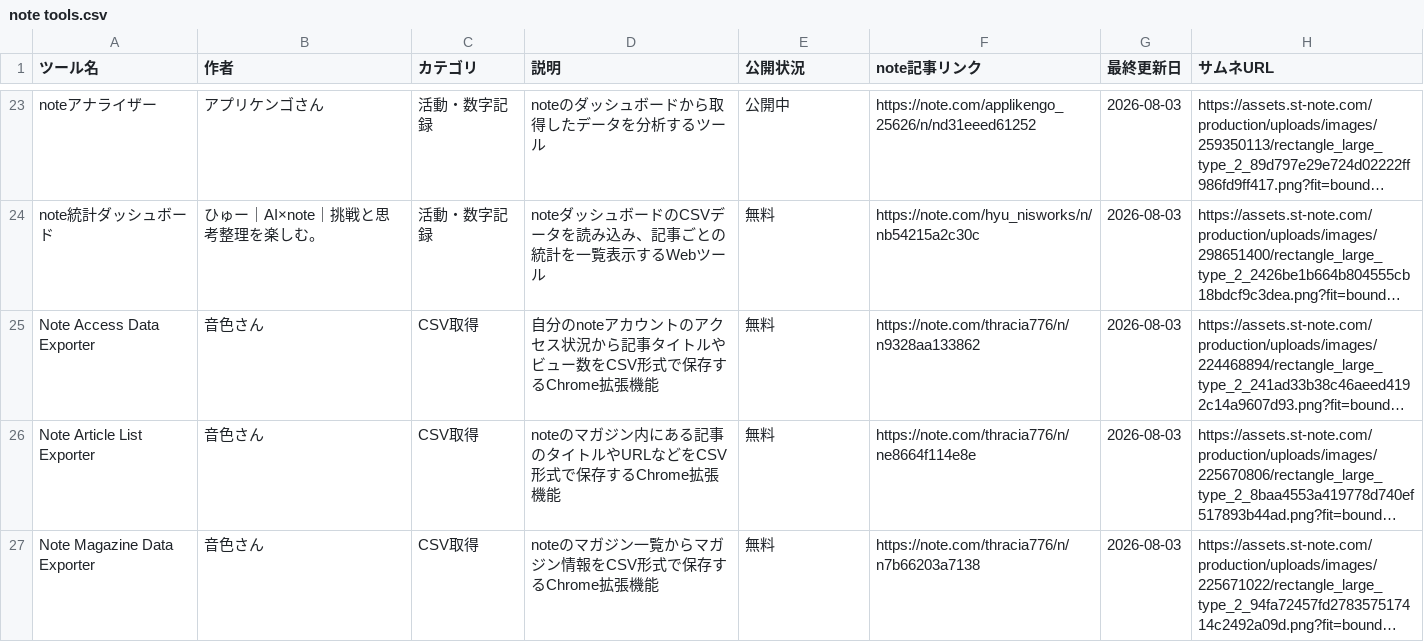
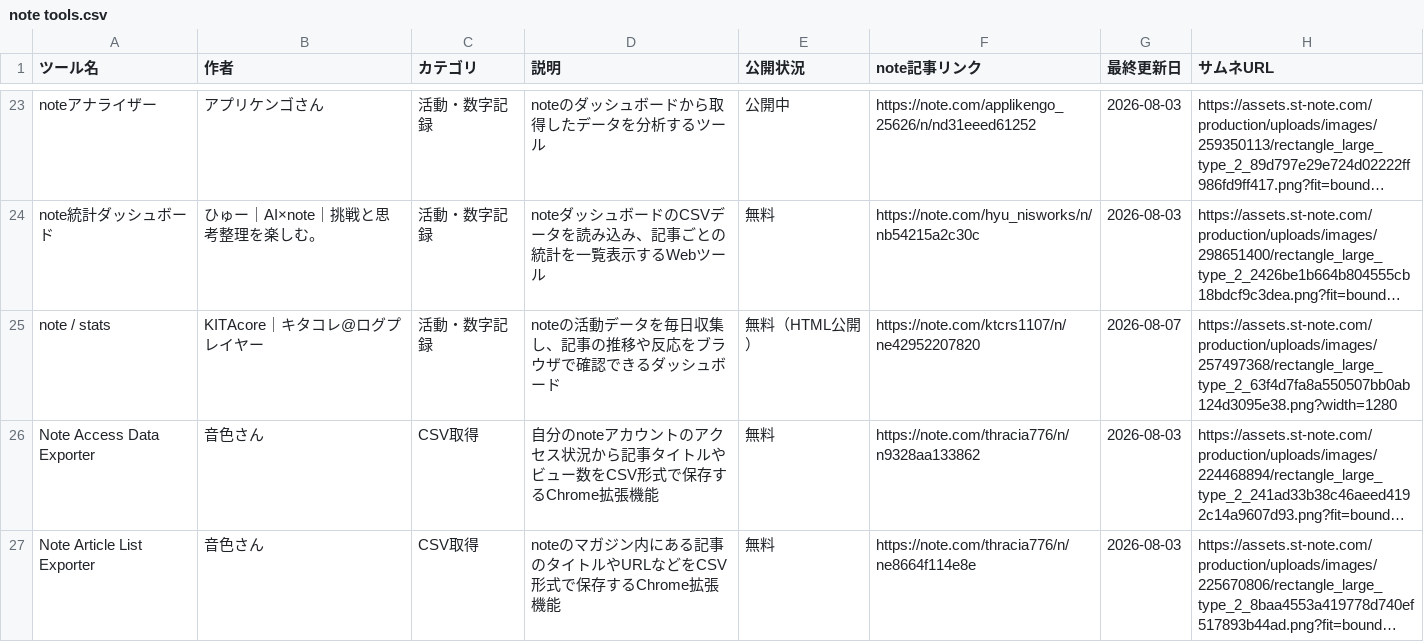
Before and after one commit to Ashes-tribirth/note-tools-site, a CSV file: note tools.csv, drawn as a sheet; only a part is shown, gaps mark what is left out; the shorter side is filled out with more unchanged rows; long unchanged cells end in …; the diff covers the shown part only; the diff names each change by its address in the sheet, - before the commit and + after, or states it on an @@ line.

Commit message:
KITAcoreのnote向けツール3件を追加

```diff
--- a/note tools.csv
+++ b/note tools.csv
+row 25: note / stats | KITAcore｜キタコレ@ログプレイヤー | 活動・数字記録 | noteの活動データを毎日収集し、記事の推移や反応をブラウザで確認できるダッシュボード | 無料（HTML公開） | https://note.com/ktcrs1107/n/ne42952207820 | 2026-08-07 | https://assets.st-note.com/production/uploads/images/257497368/rectangle_large_type_2_63f4d7fa8a550507bb0ab124d3095e38.png?width=1280
```
Also changed, not shown: 2 added rows elsewhere in this file.
